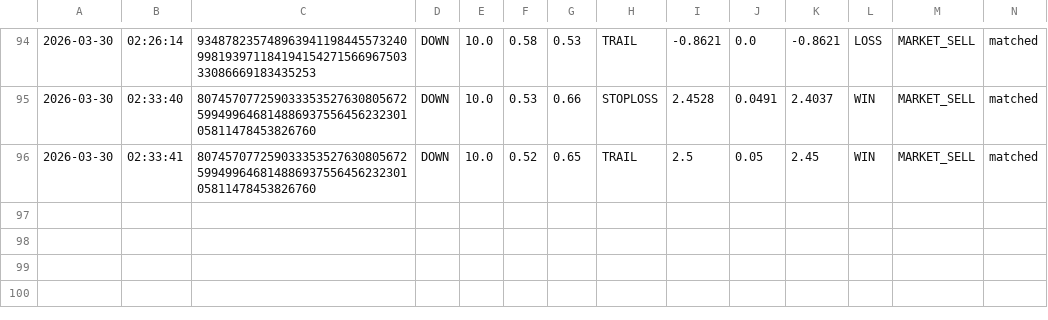
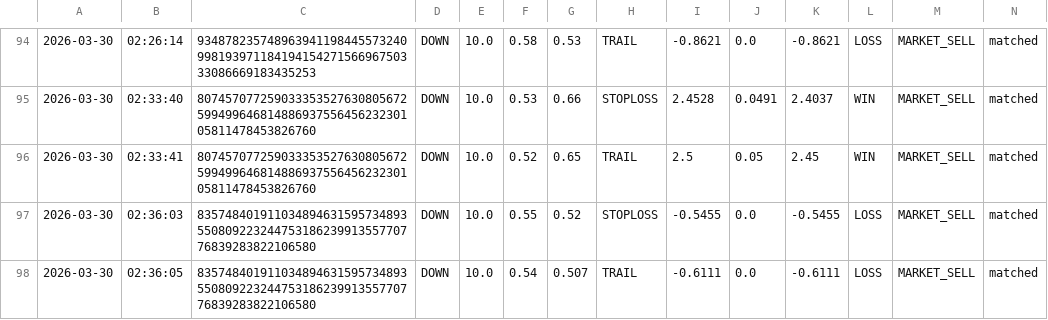
Before and after one commit to gutu99/bot-dashboard, a CSV file: TestNew.csv, drawn as a sheet; only a part is shown, gaps mark what is left out.

```diff
--- a/TestNew.csv
+++ b/TestNew.csv
@@ -96 +96,3 @@
 2026-03-30,02:33:41,80745707725903335352763080567259949964681488693755645623230105811478453826760,DOWN,10.0,0.52,0.65,TRAIL,2.5,0.05,2.45,WIN,MARKET_SELL,matched
+2026-03-30,02:36:03,83574840191103489463159573489355080922324475318623991355770776839283822106580,DOWN,10.0,0.55,0.52,STOPLOSS,-0.5455,0.0,-0.5455,LOSS,MARKET_SELL,matched
+2026-03-30,02:36:05,83574840191103489463159573489355080922324475318623991355770776839283822106580,DOWN,10.0,0.54,0.507,TRAIL,-0.6111,0.0,-0.6111,LOSS,MARKET_SELL,matched
```
Also changed, not shown: Test1.csv.
